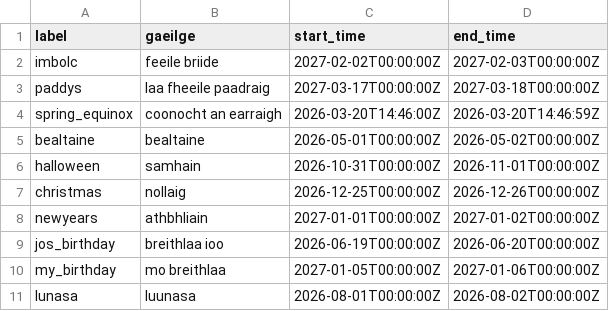
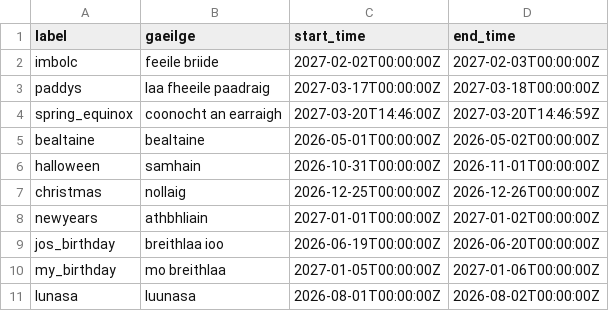
Before and after one commit to WizardOfArc/TeraTemplateStuff, a CSV file: data/countdowns.csv, drawn as a sheet.

```diff
--- a/data/countdowns.csv
+++ b/data/countdowns.csv
@@ -3,3 +3,3 @@ imbolc,feeile briide,2027-02-02T00:00:00Z,2027-02-03T00:00:00Z
 paddys,laa fheeile paadraig,2027-03-17T00:00:00Z,2027-03-18T00:00:00Z
-spring_equinox,coonocht an earraigh,2026-03-20T14:46:00Z,2026-03-20T14:46:59Z
+spring_equinox,coonocht an earraigh,2027-03-20T14:46:00Z,2027-03-20T14:46:59Z
 bealtaine,bealtaine,2026-05-01T00:00:00Z,2026-05-02T00:00:00Z
```
Also changed, not shown: 2 other files.
